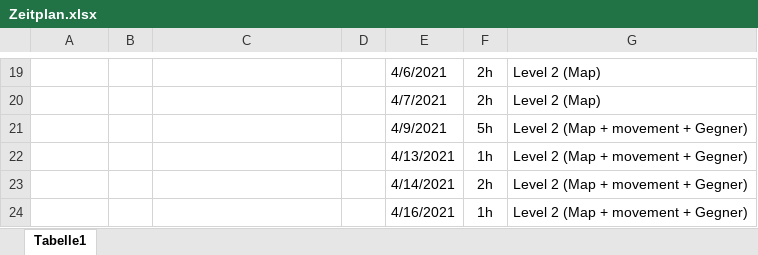
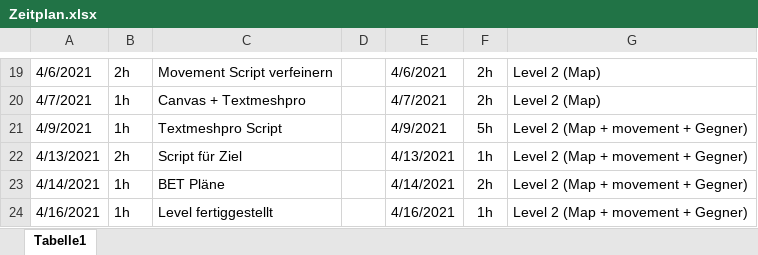
Before and after one commit to LukasSchneider1/Game-Information, an Excel workbook: Zeitplan.xlsx, sheet Tabelle1, drawn as a sheet; only a part is shown, gaps mark what is left out; values as stored, in another font and other column widths than the file's, no borders; the diff covers the shown part only; the diff names each change by its address in the sheet, - before the commit and + after, or states it on an @@ line.

```diff
--- a/Zeitplan.xlsx (sheet Tabelle1)
+++ b/Zeitplan.xlsx (sheet Tabelle1)
-A19: (empty)
+A19: 4/6/2021
-B19: (empty)
+B19: 2h
-C19: (empty)
+C19: Movement Script verfeinern
-A20: (empty)
+A20: 4/7/2021
-B20:B21: (empty)
+B20:B21: 1h
-C20: (empty)
+C20: Canvas + Textmeshpro
-A21: (empty)
+A21: 4/9/2021
-C21: (empty)
+C21: Textmeshpro Script
-A22: (empty)
+A22: 4/13/2021
-B22: (empty)
+B22: 2h
-C22: (empty)
+C22: Script für Ziel
-A23: (empty)
+A23: 4/14/2021
-B23:B24: (empty)
+B23:B24: 1h
-C23: (empty)
+C23: BET Pläne
-A24: (empty)
+A24: 4/16/2021
-C24: (empty)
+C24: Level fertiggestellt
```
Also changed, not shown: 36 edited cells elsewhere in this sheet.
